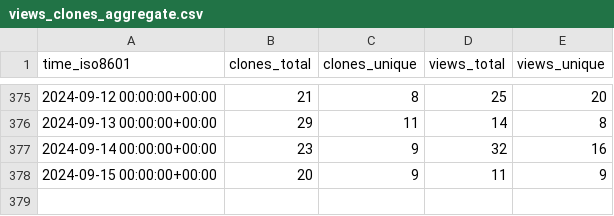
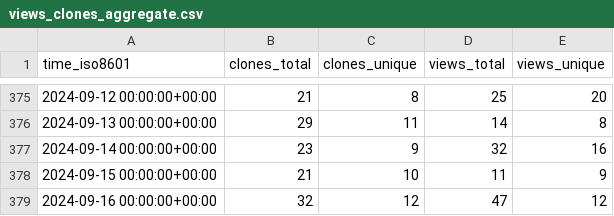
Before and after one commit to elixir-tools/elixir-tools.nvim, a CSV file: elixir-tools/elixir-tools.nvim/ghrs-data/views_clones_aggregate.csv, drawn as a sheet; only a part is shown, gaps mark what is left out.

```diff
--- a/elixir-tools/elixir-tools.nvim/ghrs-data/views_clones_aggregate.csv
+++ b/elixir-tools/elixir-tools.nvim/ghrs-data/views_clones_aggregate.csv
@@ -377,2 +377,3 @@ time_iso8601,clones_total,clones_unique,views_total,views_unique
 2024-09-14 00:00:00+00:00,23,9,32,16
-2024-09-15 00:00:00+00:00,20,9,11,9
+2024-09-15 00:00:00+00:00,21,10,11,9
+2024-09-16 00:00:00+00:00,32,12,47,12
```
Also changed, not shown: 1 other file.
